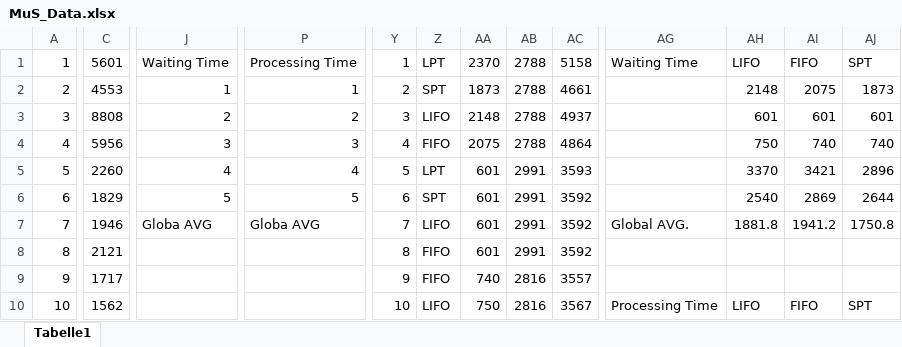
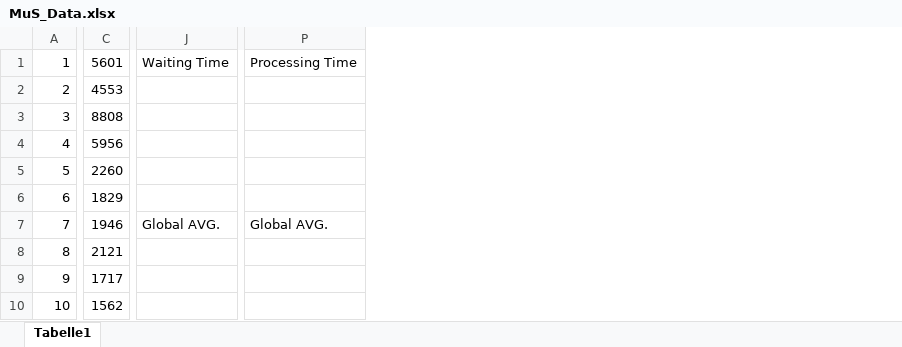
Before and after one commit to Siktik/ModellierungUndSimulation, an Excel workbook: MuS_Data.xlsx, sheet Tabelle1, drawn as a sheet; only a part is shown, gaps mark what is left out; values as stored, in another font and other column widths than the file's, no borders; charts and pictures not drawn; removed rows and columns are numbered as before the commit, all else as after; the diff covers the shown part only; the diff names each change by its address in the sheet, - before the commit and + after, or states it on an @@ line.

```diff
--- a/MuS_Data.xlsx (sheet Tabelle1)
+++ b/MuS_Data.xlsx (sheet Tabelle1)
-column P, rows 1-7: Processing Time | 1 | 2 | 3 | 4 | 5 | Globa AVG
+column P, rows 1-7: Processing Time |  |  |  |  |  | Global AVG.
-column Y, rows 1-10: 1 | 2 | 3 | 4 | 5 | 6 | 7 | 8 | 9 | 10
-column Z, rows 1-10: LPT | SPT | LIFO | FIFO | LPT | SPT | LIFO | FIFO | FIFO | LIFO
-column AA, rows 1-10: 2370 | 1873 | 2148 | 2075 | 601 | 601 | 601 | 601 | 740 | 750
-column AB, rows 1-10: 2788 | 2788 | 2788 | 2788 | 2991 | 2991 | 2991 | 2991 | 2816 | 2816
-column AC, rows 1-10: 5158 | 4661 | 4937 | 4864 | 3593 | 3592 | 3592 | 3592 | 3557 | 3567
-column AG, rows 1-10: Waiting Time |  |  |  |  |  | Global AVG. |  |  | Processing Time
-column AH, rows 1-10: LIFO | 2148 | 601 | 750 | 3370 | 2540 | 1881.8 |  |  | LIFO
-column AI, rows 1-10: FIFO | 2075 | 601 | 740 | 3421 | 2869 | 1941.2 |  |  | FIFO
-column AJ, rows 1-10: SPT | 1873 | 601 | 740 | 2896 | 2644 | 1750.8 |  |  | SPT
-J2: 1
+J2: (empty)
-J3: 2
+J3: (empty)
-J4: 3
+J4: (empty)
-J5: 4
+J5: (empty)
-J6: 5
+J6: (empty)
-J7: Globa AVG
+J7: Global AVG.
```
Also changed, not shown: 19 added rows, 25 removed rows, 5 added columns, 7 removed columns, 58 edited cells and row numbers in column A elsewhere in this sheet, charts or pictures, 1 other file.
